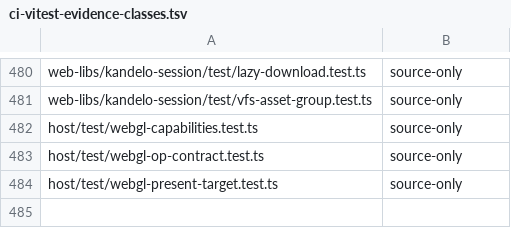
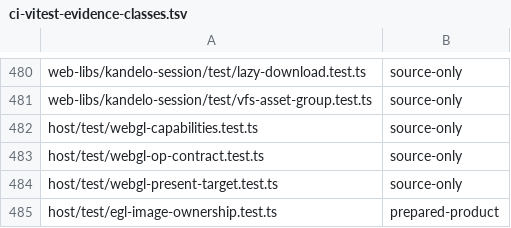
Before and after one commit to Automattic/kandelo, a TSV file: scripts/ci-vitest-evidence-classes.tsv, drawn as a sheet; only a part is shown, gaps mark what is left out; the diff names each change by its address in the sheet, - before the commit and + after, or states it on an @@ line.

Commit message:
Tests: Build graphics contracts through the normal package and guest paths
Classify the CTS package as test support, link its declared C++ runtime,
and add the guest image-ownership probe with required host evidence.
Missing artifacts fail validation instead of silently skipping the probe.

```diff
--- a/scripts/ci-vitest-evidence-classes.tsv
+++ b/scripts/ci-vitest-evidence-classes.tsv
+row 485: host/test/egl-image-ownership.test.ts | prepared-product
```
Also changed, not shown: 5 other files.
